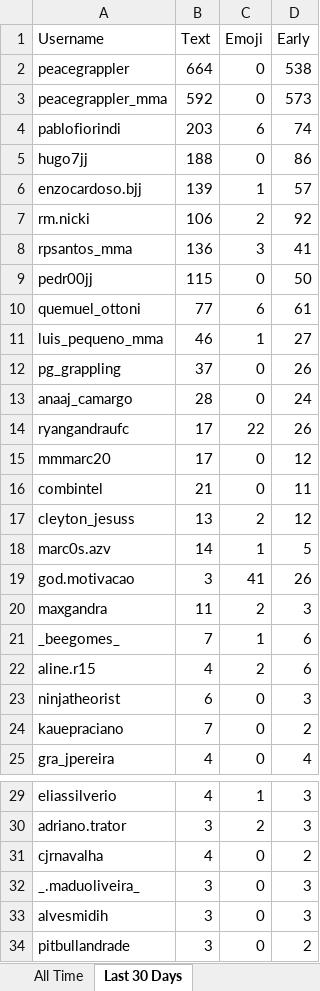
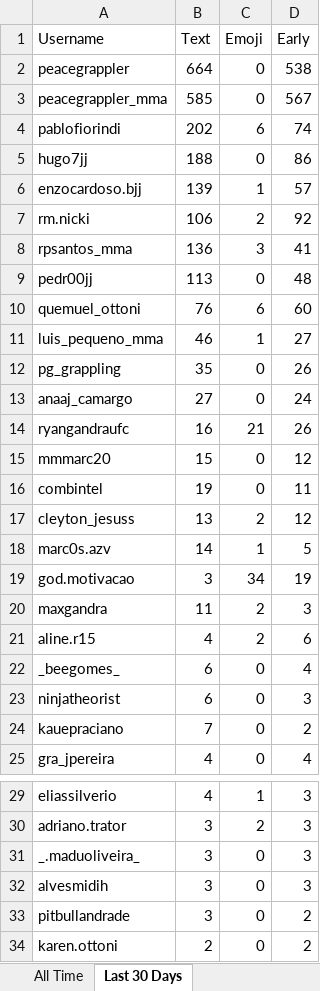
Before and after one commit to paxlucta/peace-grappler, an Excel workbook: Engagement Rankings.xlsx, sheet Last 30 Days, drawn as a sheet; only a part is shown, gaps mark what is left out; the shorter side is filled out with more unchanged rows; values as stored, in another font and other column widths than the file's, no borders; removed rows and columns are numbered as before the commit, all else as after; the diff covers the shown part only; the diff names each change by its address in the sheet, - before the commit and + after, or states it on an @@ line.

```diff
--- a/Engagement Rankings.xlsx (sheet Last 30 Days)
+++ b/Engagement Rankings.xlsx (sheet Last 30 Days)
-B3 (Text): 592
+B3 (Text): 585
-D3 (Early): 573
+D3 (Early): 567
-B4 (Text): 203
+B4 (Text): 202
-B9 (Text): 115
+B9 (Text): 113
-D9 (Early): 50
+D9 (Early): 48
-B10 (Text): 77
+B10 (Text): 76
-D10 (Early): 61
+D10 (Early): 60
-B12 (Text): 37
+B12 (Text): 35
-B13 (Text): 28
+B13 (Text): 27
-B14 (Text): 17
+B14 (Text): 16
-C14 (Emoji): 22
+C14 (Emoji): 21
-B15 (Text): 17
+B15 (Text): 15
-B16 (Text): 21
+B16 (Text): 19
-C19 (Emoji): 41
+C19 (Emoji): 34
-D19 (Early): 26
+D19 (Early): 19
-row 21: _beegomes_ | 7 | 1 | 6
+row 22: _beegomes_ | 6 | 0 | 4
-row 31: cjrnavalha | 4 | 0 | 2
```
Also changed, not shown: 2 added rows and 1 removed row elsewhere in this sheet, 6 other files.
